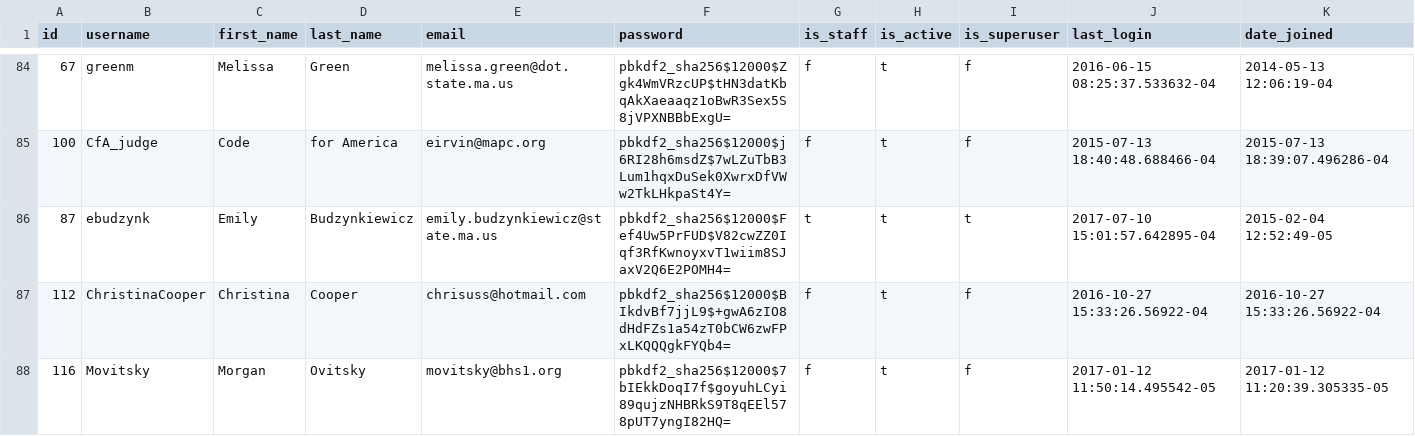
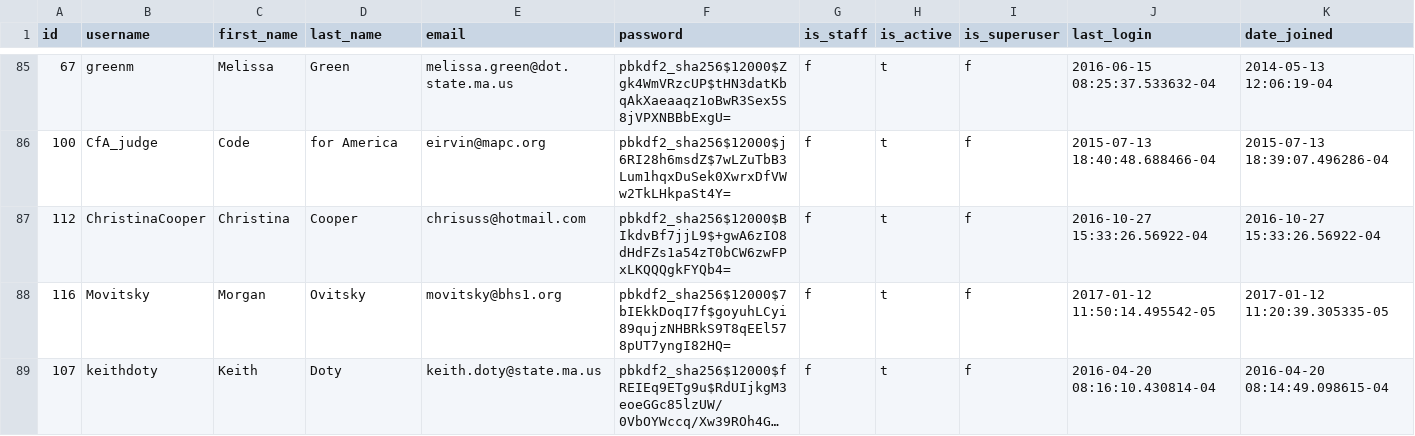
Before and after one commit to MAPC/myschoolcommute2, a CSV file: lib/seeds/mysc_users.csv, drawn as a sheet; only a part is shown, gaps mark what is left out; the shorter side is filled out with more unchanged rows; long unchanged cells end in …; the diff covers the shown part only.

```diff
--- a/lib/seeds/mysc_users.csv
+++ b/lib/seeds/mysc_users.csv
@@ -85,3 +86,2 @@ id,username,first_name,last_name,email,password,is_staff,is_active,is_superuser,
 100,CfA_judge,Code ,for America,eirvin@mapc.org,pbkdf2_sha256$12000$j6RI28h6msdZ$7wLZuTbB3Lum1hqxDuSek0XwrxDfVWw2TkLHkpaSt4Y=,f,t,f,2015-07-13 18:40:48.688466-04,2015-07-13 18:39:07.496286-04
-87,ebudzynk,Emily,Budzynkiewicz,emily.budzynkiewicz@state.ma.us,pbkdf2_sha256$12000$Fef4Uw5PrFUD$V82cwZZ0Iqf3RfKwnoyxvT1wiim8SJaxV2Q6E2POMH4=,t,t,t,2017-07-10 15:01:57.642895-04,2015-02-04 12:52:49-05
 112,ChristinaCooper,Christina,Cooper,chrisuss@hotmail.com,pbkdf2_sha256$12000$BIkdvBf7jjL9$+gwA6zIO8dHdFZs1a54zT0bCW6zwFPxLKQQQgkFYQb4=,f,t,f,2016-10-27 15:33:26.56922-04,2016-10-27 15:33:26.56922-04
```
Also changed, not shown: 6 added rows and 4 removed rows elsewhere in this file, lib/seeds/surveys.csv, 4 other files.
